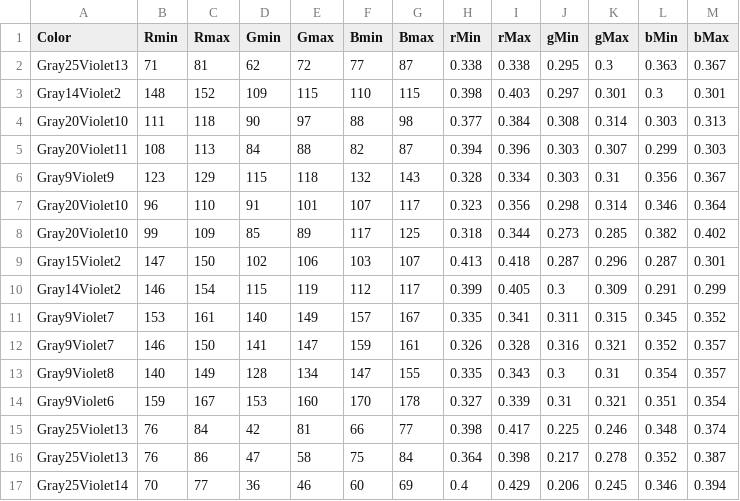
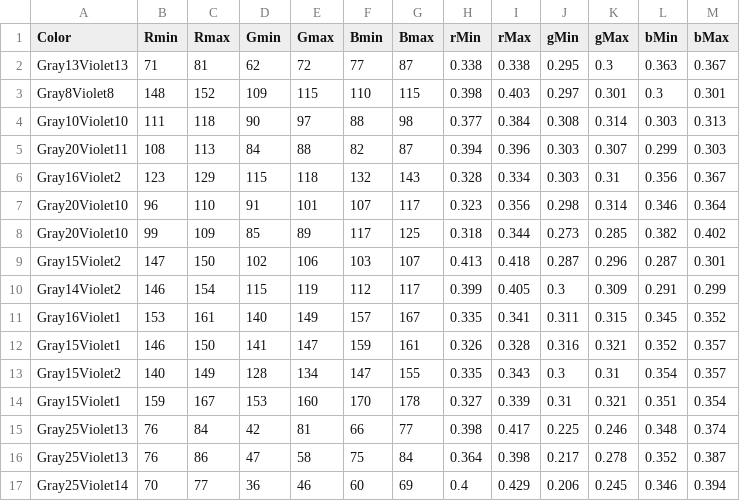
Before and after one commit to theunknowner/Thresholds, a CSV file: Thresholds/color-thresholds.csv, drawn as a sheet; only a part is shown; the diff covers the shown part only.

```diff
--- a/Thresholds/color-thresholds.csv
+++ b/Thresholds/color-thresholds.csv
@@ -1,7 +1,7 @@
 Color,Rmin,Rmax,Gmin,Gmax,Bmin,Bmax,rMin,rMax,gMin,gMax,bMin,bMax
-Gray25Violet13,71,81,62,72,77,87,0.338,0.338,0.295,0.3,0.363,0.367
-Gray14Violet2,148,152,109,115,110,115,0.398,0.403,0.297,0.301,0.3,0.301
-Gray20Violet10,111,118,90,97,88,98,0.377,0.384,0.308,0.314,0.303,0.313
+Gray13Violet13,71,81,62,72,77,87,0.338,0.338,0.295,0.3,0.363,0.367
+Gray8Violet8,148,152,109,115,110,115,0.398,0.403,0.297,0.301,0.3,0.301
+Gray10Violet10,111,118,90,97,88,98,0.377,0.384,0.308,0.314,0.303,0.313
 Gray20Violet11,108,113,84,88,82,87,0.394,0.396,0.303,0.307,0.299,0.303
-Gray9Violet9,123,129,115,118,132,143,0.328,0.334,0.303,0.31,0.356,0.367
+Gray16Violet2,123,129,115,118,132,143,0.328,0.334,0.303,0.31,0.356,0.367
 Gray20Violet10,96,110,91,101,107,117,0.323,0.356,0.298,0.314,0.346,0.364
@@ -10,6 +10,6 @@ Gray15Violet2,147,150,102,106,103,107,0.413,0.418,0.287,0.296,0.287,0.301
 Gray14Violet2,146,154,115,119,112,117,0.399,0.405,0.3,0.309,0.291,0.299
-Gray9Violet7,153,161,140,149,157,167,0.335,0.341,0.311,0.315,0.345,0.352
-Gray9Violet7,146,150,141,147,159,161,0.326,0.328,0.316,0.321,0.352,0.357
-Gray9Violet8,140,149,128,134,147,155,0.335,0.343,0.3,0.31,0.354,0.357
-Gray9Violet6,159,167,153,160,170,178,0.327,0.339,0.31,0.321,0.351,0.354
+Gray16Violet1,153,161,140,149,157,167,0.335,0.341,0.311,0.315,0.345,0.352
+Gray15Violet1,146,150,141,147,159,161,0.326,0.328,0.316,0.321,0.352,0.357
+Gray15Violet2,140,149,128,134,147,155,0.335,0.343,0.3,0.31,0.354,0.357
+Gray15Violet1,159,167,153,160,170,178,0.327,0.339,0.31,0.321,0.351,0.354
 Gray25Violet13,76,84,42,81,66,77,0.398,0.417,0.225,0.246,0.348,0.374
```
Also changed, not shown: 9 added rows and 9 edited cells elsewhere in this file, 1 other file.
